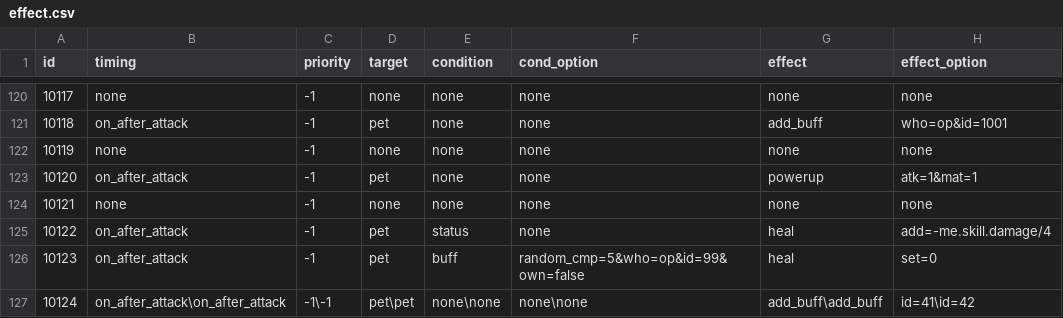
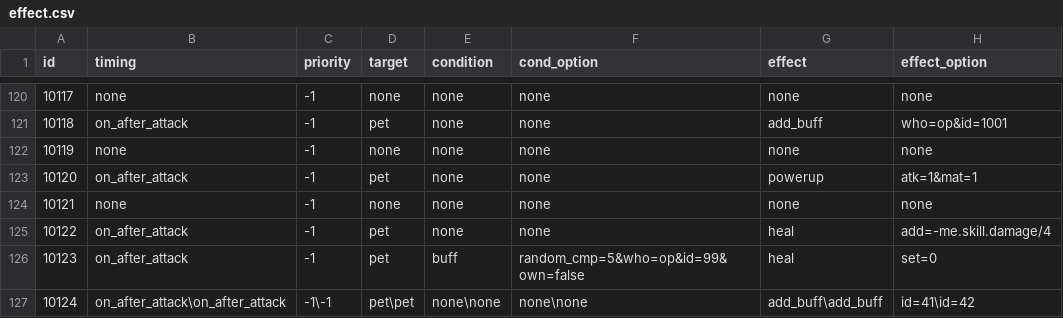
Before and after one commit to Brady29655751/Seer2-Restart-Lite, a CSV file: Assets/Resources/Data/Skills/effect.csv, drawn as a sheet; only a part is shown, gaps mark what is left out.

```diff
--- a/Assets/Resources/Data/Skills/effect.csv
+++ b/Assets/Resources/Data/Skills/effect.csv
@@ -124,3 +124,3 @@ id,timing,priority,target,condition,cond_option,effect,effect_option
 10121,none,-1,none,none,none,none,none
-10122,on_after_attack,-1,pet,status,none,heal,add=-me.skill.damage/4
+10122,on_after_attack,-1,pet,none,none,heal,add=-me.skill.damage/4
 10123,on_after_attack,-1,pet,buff,random_cmp=5&who=op&id=99&own=false,heal,set=0
```
Also changed, not shown: 3 other files.
